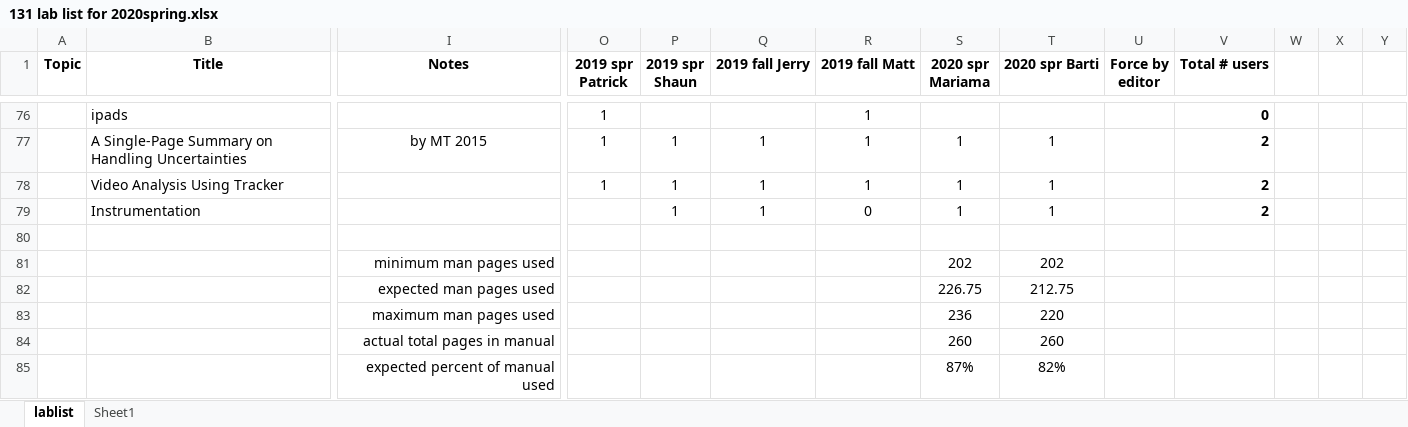
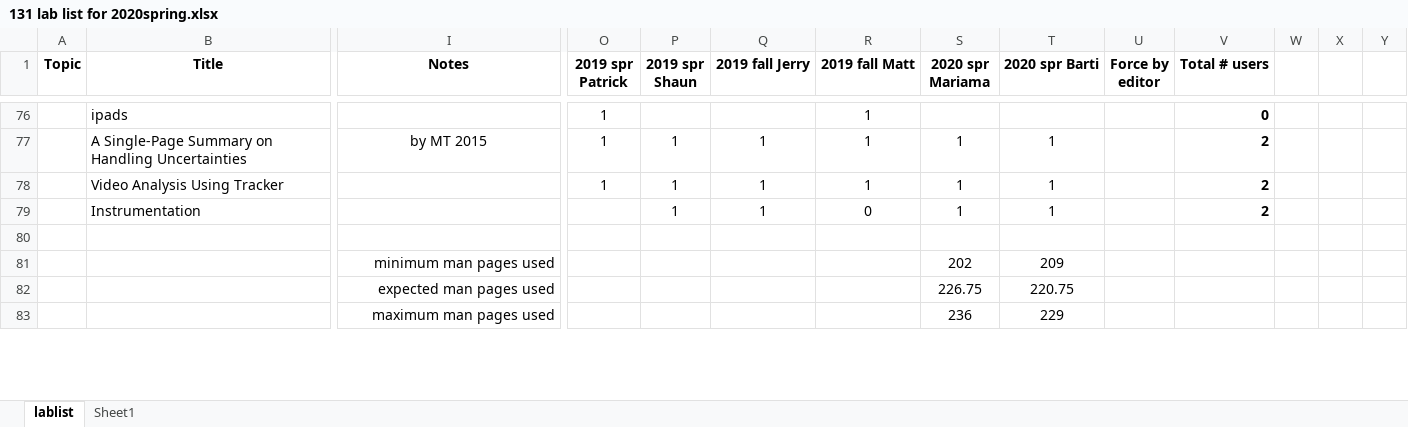
Before and after one commit to RichmondPhysics/131, an Excel workbook: StudentGuideModule1/what_labs_to_include/131 lab list for 2020spring.xlsx, sheet lablist, drawn as a sheet; only a part is shown, gaps mark what is left out; values as stored, in another font and other column widths than the file's, no borders; conditional formats not drawn; removed rows and columns are numbered as before the commit, all else as after; rows hold the shown columns only; the diff covers the shown part only; the diff names each change by its address in the sheet, - before the commit and + after, or states it on an @@ line.

Commit message:
minor changes to spreadsheet for spring 2020

```diff
--- a/StudentGuideModule1/what_labs_to_include/131 lab list for 2020spring.xlsx (sheet lablist)
+++ b/StudentGuideModule1/what_labs_to_include/131 lab list for 2020spring.xlsx (sheet lablist)
-T81 (2020 spr Barti): 202
+T81 (2020 spr Barti): 209
-T82 (2020 spr Barti): 212.75
+T82 (2020 spr Barti): 220.75
-T83 (2020 spr Barti): 220
+T83 (2020 spr Barti): 229
-row 84:  |  | actual total pages in manual |  |  |  |  | 260 | 260
-row 85:  |  | expected percent of manual used |  |  |  |  | 87% | 82%
```
Also changed, not shown: 3 added rows, 1 removed row and 32 edited cells elsewhere in this sheet.
